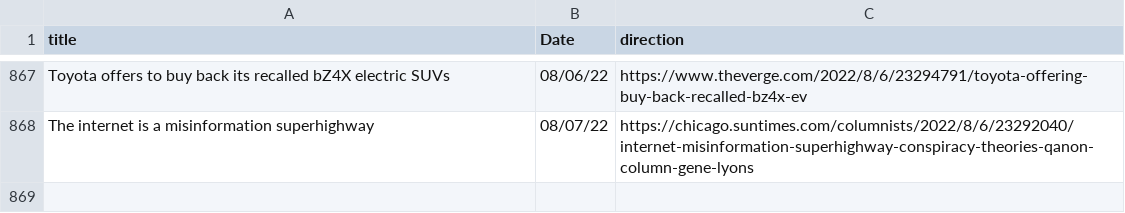
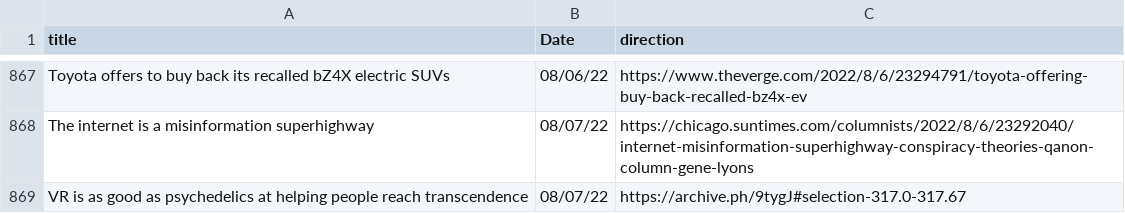
Before and after one commit to jesusyanez/Reddit-scraper-to-html-table, a CSV file: data/techline_data.csv, drawn as a sheet; only a part is shown, gaps mark what is left out; the diff names each change by its address in the sheet, - before the commit and + after, or states it on an @@ line.

```diff
--- a/data/techline_data.csv
+++ b/data/techline_data.csv
+row 869: VR is as good as psychedelics at helping people reach transcendence | 08/07/22 | https://archive.ph/9tygJ#selection-317.0-317.67
```
Also changed, not shown: data/reddit_submissions.csv.
